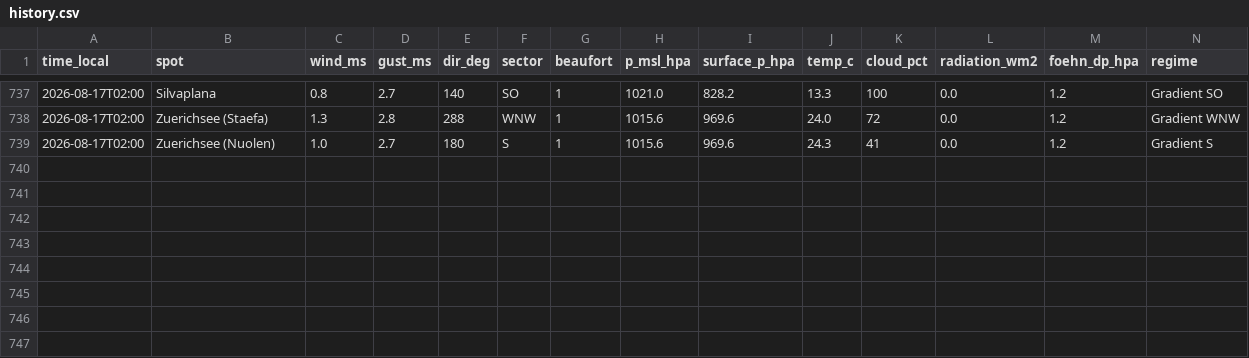
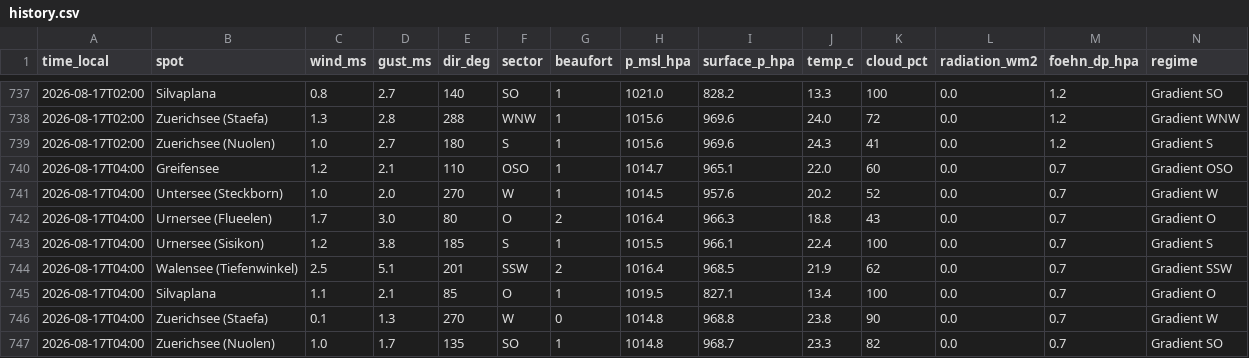
Before and after one commit to ramunbaer/Windforecast, a CSV file: data/history.csv, drawn as a sheet; only a part is shown, gaps mark what is left out.

Commit message:
data: 2026-08-17T02:14:27Z

```diff
--- a/data/history.csv
+++ b/data/history.csv
@@ -739 +739,9 @@ time_local,spot,wind_ms,gust_ms,dir_deg,sector,beaufort,p_msl_hpa,surface_p_hpa,
 2026-08-17T02:00,Zuerichsee (Nuolen),1.0,2.7,180,S,1,1015.6,969.6,24.3,41,0.0,1.2,Gradient S
+2026-08-17T04:00,Greifensee,1.2,2.1,110,OSO,1,1014.7,965.1,22.0,60,0.0,0.7,Gradient OSO
+2026-08-17T04:00,Untersee (Steckborn),1.0,2.0,270,W,1,1014.5,957.6,20.2,52,0.0,0.7,Gradient W
+2026-08-17T04:00,Urnersee (Flueelen),1.7,3.0,80,O,2,1016.4,966.3,18.8,43,0.0,0.7,Gradient O
+2026-08-17T04:00,Urnersee (Sisikon),1.2,3.8,185,S,1,1015.5,966.1,22.4,100,0.0,0.7,Gradient S
+2026-08-17T04:00,Walensee (Tiefenwinkel),2.5,5.1,201,SSW,2,1016.4,968.5,21.9,62,0.0,0.7,Gradient SSW
+2026-08-17T04:00,Silvaplana,1.1,2.1,85,O,1,1019.5,827.1,13.4,100,0.0,0.7,Gradient O
+2026-08-17T04:00,Zuerichsee (Staefa),0.1,1.3,270,W,0,1014.8,968.8,23.8,90,0.0,0.7,Gradient W
+2026-08-17T04:00,Zuerichsee (Nuolen),1.0,1.7,135,SO,1,1014.8,968.7,23.3,82,0.0,0.7,Gradient SO
```
Also changed, not shown: 2 other files.
